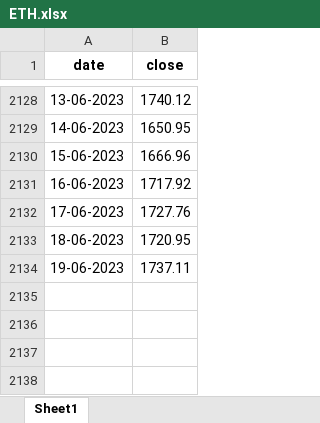
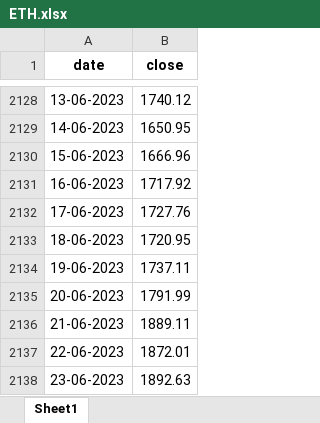
Before and after one commit to SavoSyka/wisy, an Excel workbook: data/xlsx/ETH.xlsx, sheet Sheet1, drawn as a sheet; only a part is shown, gaps mark what is left out; values as stored, in another font and other column widths than the file's, no borders; the diff names each change by its address in the sheet, - before the commit and + after, or states it on an @@ line.

```diff
--- a/data/xlsx/ETH.xlsx (sheet Sheet1)
+++ b/data/xlsx/ETH.xlsx (sheet Sheet1)
+row 2135: 20-06-2023 | 1791.99
+row 2136: 21-06-2023 | 1889.11
+row 2137: 22-06-2023 | 1872.01
+row 2138: 23-06-2023 | 1892.63
```
Also changed, not shown: data/xlsx/BTC.xlsx, data/xlsx/XRP.xlsx, 3 other files.
